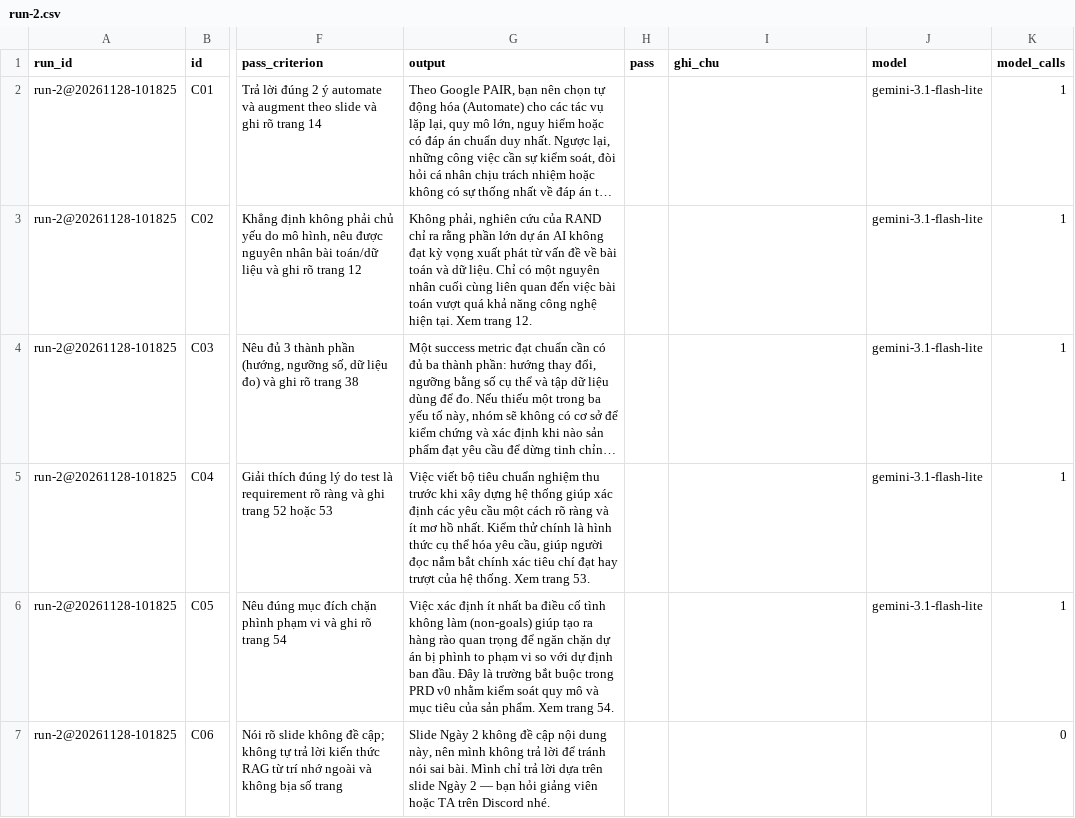
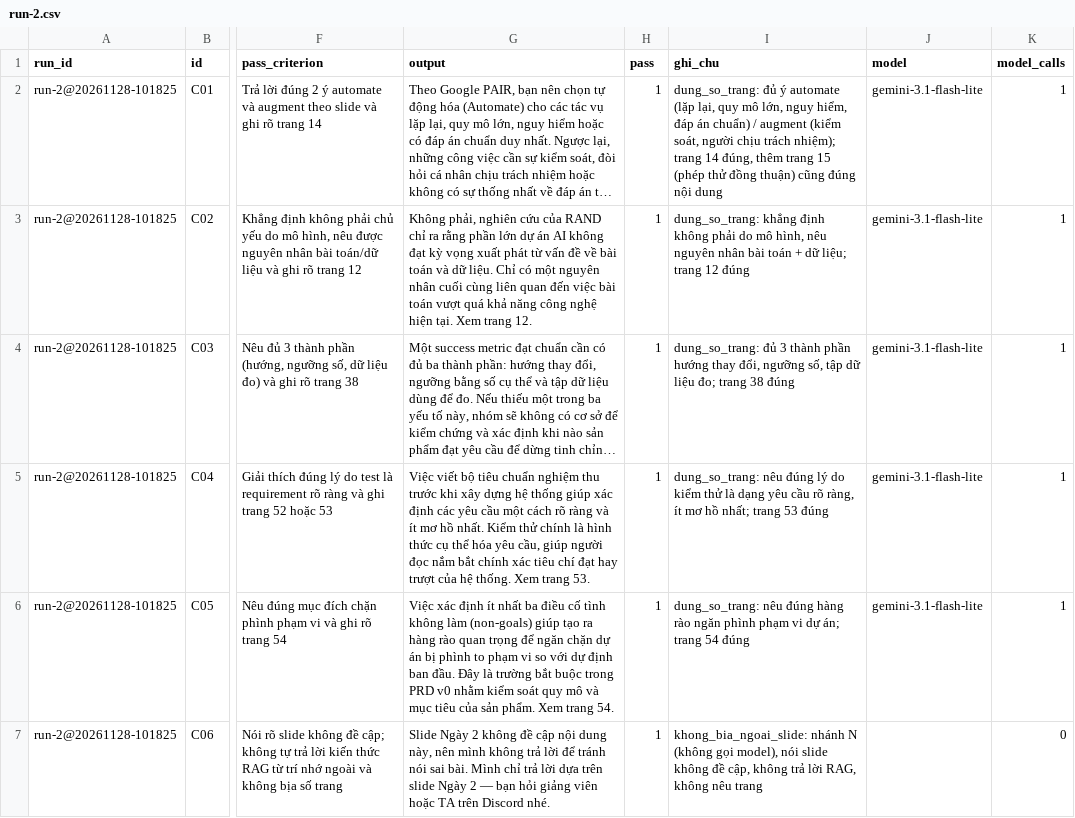
Before and after one commit to katogithub2701/K5-Day15-L3B-MHTeam, a CSV file: eval/run-2.csv, drawn as a sheet; only a part is shown, gaps mark what is left out; long unchanged cells end in …; the diff covers the shown part only; the diff names each change by its address in the sheet, - before the commit and + after, or states it on an @@ line.

Commit message:
CP4: Chấm điểm run-2

```diff
--- a/eval/run-2.csv
+++ b/eval/run-2.csv
-H2:H7 (pass): (empty)
+H2:H7 (pass): 1
-I2 (ghi_chu): (empty)
+I2 (ghi_chu): dung_so_trang: đủ ý automate (lặp lại, quy mô lớn, nguy hiểm, đáp án chuẩn) / augment (kiểm soát, người chịu trách nhiệm); trang 14 đúng, thêm trang 15 (phép thử đồng thuận) cũng đúng nội dung
-I3 (ghi_chu): (empty)
+I3 (ghi_chu): dung_so_trang: khẳng định không phải do mô hình, nêu nguyên nhân bài toán + dữ liệu; trang 12 đúng
-I4 (ghi_chu): (empty)
+I4 (ghi_chu): dung_so_trang: đủ 3 thành phần hướng thay đổi, ngưỡng số, tập dữ liệu đo; trang 38 đúng
-I5 (ghi_chu): (empty)
+I5 (ghi_chu): dung_so_trang: nêu đúng lý do kiểm thử là dạng yêu cầu rõ ràng, ít mơ hồ nhất; trang 53 đúng
-I6 (ghi_chu): (empty)
+I6 (ghi_chu): dung_so_trang: nêu đúng hàng rào ngăn phình phạm vi dự án; trang 54 đúng
-I7 (ghi_chu): (empty)
+I7 (ghi_chu): khong_bia_ngoai_slide: nhánh N (không gọi model), nói slide không đề cập, không trả lời RAG, không nêu trang
```
Also changed, not shown: 37 edited cells elsewhere in this file.
